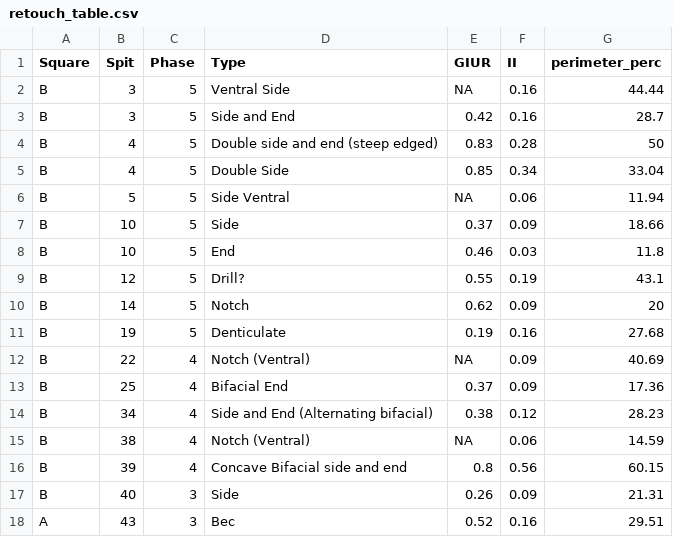
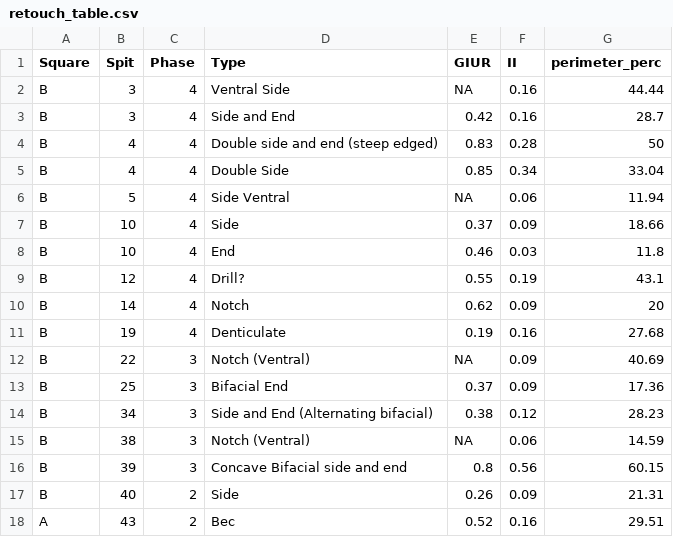
Before and after one commit to benmarwick/Pleistocene-aged-stone-artefacts-from-Jerimalai--East-Timor, a CSV file: manuscript/retouch_table.csv, drawn as a sheet.

```diff
--- a/manuscript/retouch_table.csv
+++ b/manuscript/retouch_table.csv
@@ -1,18 +1,18 @@
 "Square","Spit","Phase","Type","GIUR","II","perimeter_perc"
-"B",3,5,"Ventral Side",NA,0.16,44.44
-"B",3,5,"Side and End",0.42,0.16,28.7
-"B",4,5,"Double side and end (steep edged)",0.83,0.28,50
-"B",4,5,"Double Side",0.85,0.34,33.04
-"B",5,5,"Side Ventral",NA,0.06,11.94
-"B",10,5,"Side",0.37,0.09,18.66
-"B",10,5,"End",0.46,0.03,11.8
-"B",12,5,"Drill?",0.55,0.19,43.1
-"B",14,5,"Notch",0.62,0.09,20
-"B",19,5,"Denticulate",0.19,0.16,27.68
-"B",22,4,"Notch (Ventral)",NA,0.09,40.69
-"B",25,4,"Bifacial End",0.37,0.09,17.36
-"B",34,4,"Side and End (Alternating bifacial)",0.38,0.12,28.23
-"B",38,4,"Notch (Ventral)",NA,0.06,14.59
-"B",39,4,"Concave Bifacial side and end",0.8,0.56,60.15
-"B",40,3,"Side",0.26,0.09,21.31
-"A",43,3,"Bec",0.52,0.16,29.51
+"B",3,4,"Ventral Side",NA,0.16,44.44
+"B",3,4,"Side and End",0.42,0.16,28.7
+"B",4,4,"Double side and end (steep edged)",0.83,0.28,50
+"B",4,4,"Double Side",0.85,0.34,33.04
+"B",5,4,"Side Ventral",NA,0.06,11.94
+"B",10,4,"Side",0.37,0.09,18.66
+"B",10,4,"End",0.46,0.03,11.8
+"B",12,4,"Drill?",0.55,0.19,43.1
+"B",14,4,"Notch",0.62,0.09,20
+"B",19,4,"Denticulate",0.19,0.16,27.68
+"B",22,3,"Notch (Ventral)",NA,0.09,40.69
+"B",25,3,"Bifacial End",0.37,0.09,17.36
+"B",34,3,"Side and End (Alternating bifacial)",0.38,0.12,28.23
+"B",38,3,"Notch (Ventral)",NA,0.06,14.59
+"B",39,3,"Concave Bifacial side and end",0.8,0.56,60.15
+"B",40,2,"Side",0.26,0.09,21.31
+"A",43,2,"Bec",0.52,0.16,29.51
```
Also changed, not shown: manuscript/techno_types_table.csv, 12 other files.
